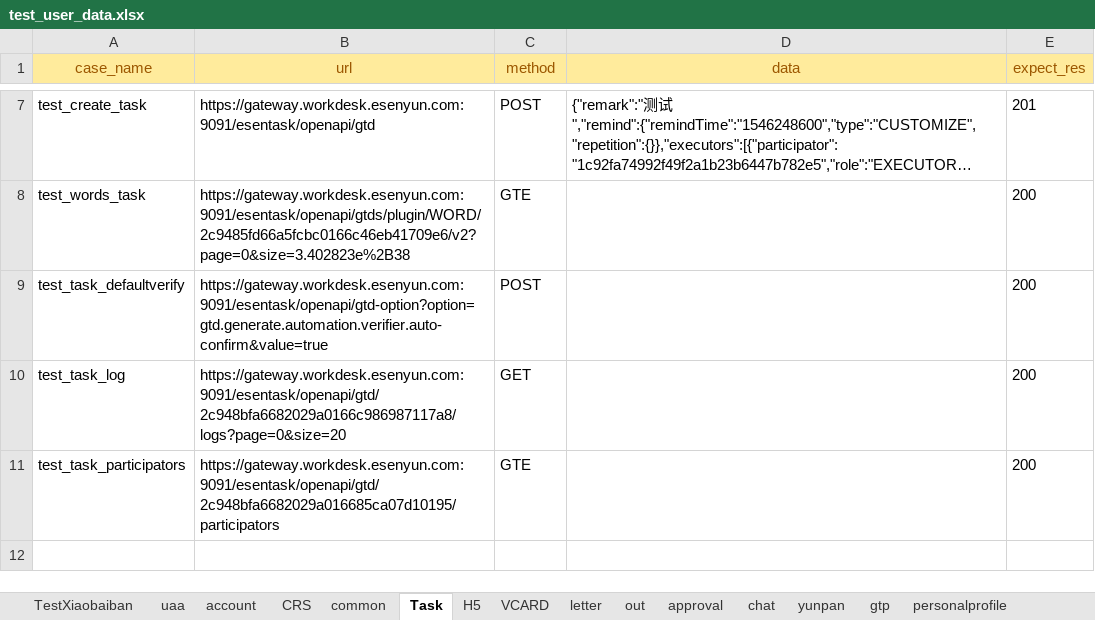
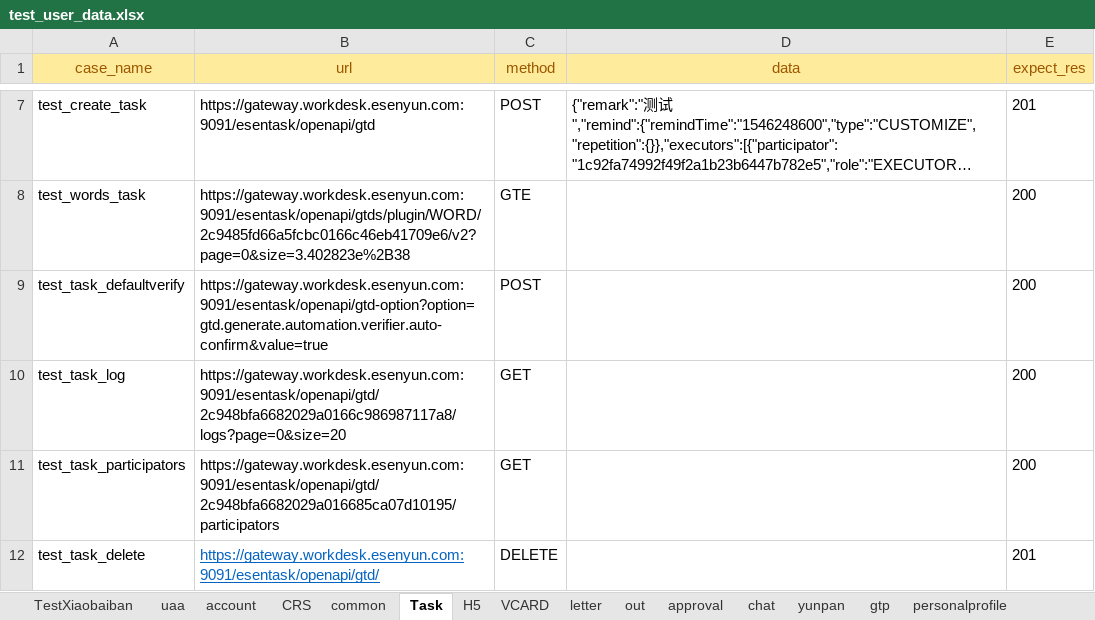
Before and after one commit to caoruihua/jiekou_yituanma, an Excel workbook: data/test_user_data.xlsx, sheet Task, drawn as a sheet; only a part is shown, gaps mark what is left out; long unchanged cells end in …; values as stored, in another font and other column widths than the file's, no borders; the diff names each change by its address in the sheet, - before the commit and + after, or states it on an @@ line.

```diff
--- a/data/test_user_data.xlsx (sheet Task)
+++ b/data/test_user_data.xlsx (sheet Task)
-C11 (method): GTE
+C11 (method): GET
+row 12: test_task_delete | https://gateway.workdesk.esenyun.com:9091/esentask/openapi/gtd/ | DELETE |  | 201
```
Also changed, not shown: sheet TestXiaobaiban, sheet uaa, 3 other files.
